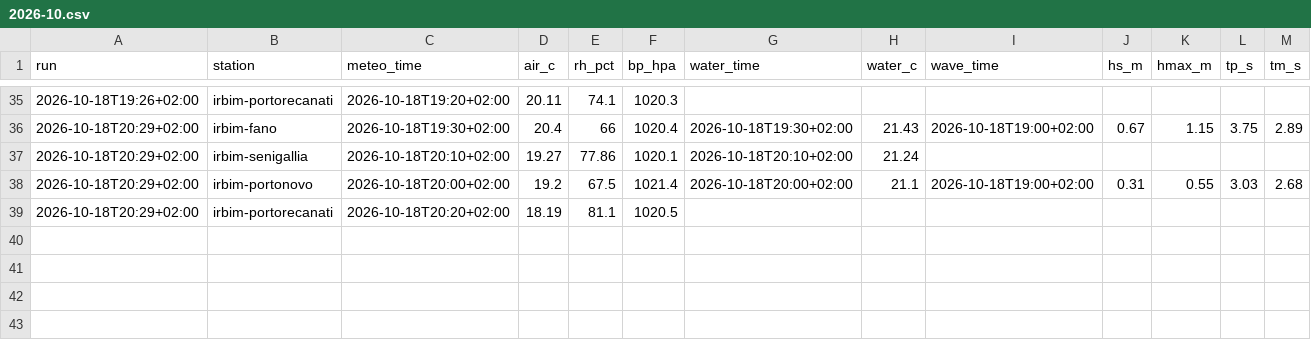
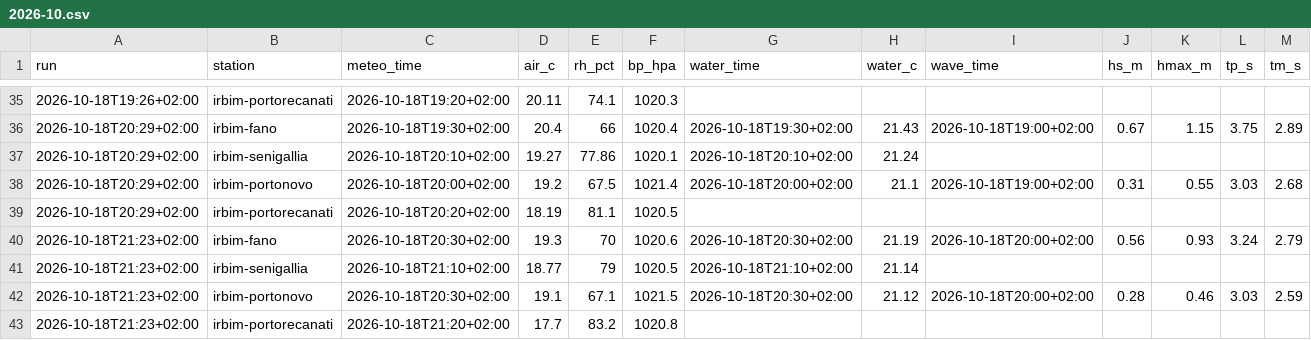
Before and after one commit to giuliobellitti-cell/spot-board-dati, a CSV file: data/mare/2026-10.csv, drawn as a sheet; only a part is shown, gaps mark what is left out; rows hold the shown columns only; the diff names each change by its address in the sheet, - before the commit and + after, or states it on an @@ line.

```diff
--- a/data/mare/2026-10.csv
+++ b/data/mare/2026-10.csv
+row 40: 2026-10-18T21:23+02:00 | irbim-fano | 2026-10-18T20:30+02:00 | 19.3 | 70 | 1020.6 | 2026-10-18T20:30+02:00 | 21.19 | 2026-10-18T20:00+02:00 | 0.56 | 0.93 | 3.24 | 2.79
+row 41: 2026-10-18T21:23+02:00 | irbim-senigallia | 2026-10-18T21:10+02:00 | 18.77 | 79 | 1020.5 | 2026-10-18T21:10+02:00 | 21.14
+row 42: 2026-10-18T21:23+02:00 | irbim-portonovo | 2026-10-18T20:30+02:00 | 19.1 | 67.1 | 1021.5 | 2026-10-18T20:30+02:00 | 21.12 | 2026-10-18T20:00+02:00 | 0.28 | 0.46 | 3.03 | 2.59
+row 43: 2026-10-18T21:23+02:00 | irbim-portorecanati | 2026-10-18T21:20+02:00 | 17.7 | 83.2 | 1020.8
```
Also changed, not shown: data/obs/2026-10.csv, 2 other files.
